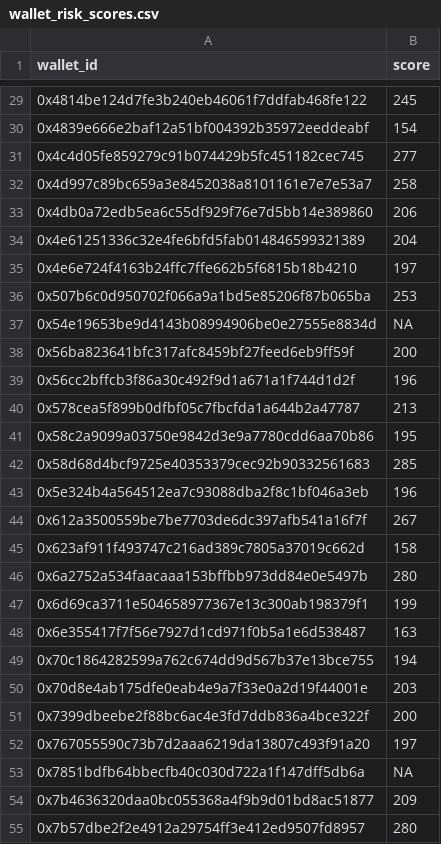
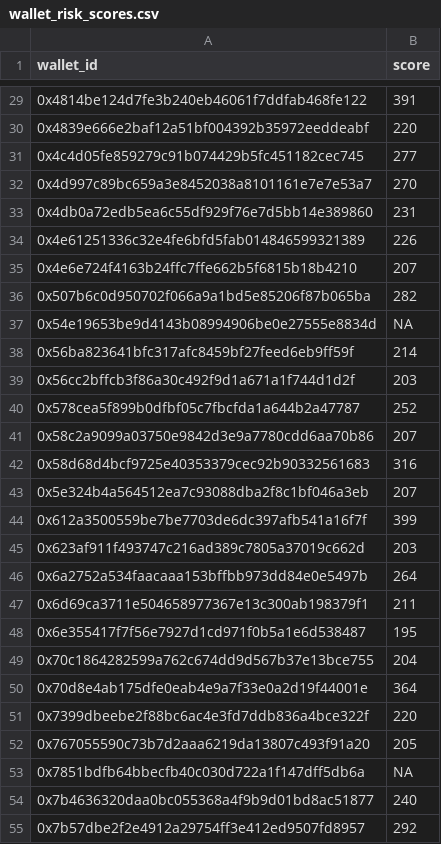
Before and after one commit to shresthasriv/wallet-risk-scorer, a CSV file: wallet_risk_scores.csv, drawn as a sheet; only a part is shown, gaps mark what is left out; the diff covers the shown part only.

```diff
--- a/wallet_risk_scores.csv
+++ b/wallet_risk_scores.csv
@@ -29,27 +29,27 @@ wallet_id,score
-0x4814be124d7fe3b240eb46061f7ddfab468fe122,245
-0x4839e666e2baf12a51bf004392b35972eeddeabf,154
+0x4814be124d7fe3b240eb46061f7ddfab468fe122,391
+0x4839e666e2baf12a51bf004392b35972eeddeabf,220
 0x4c4d05fe859279c91b074429b5fc451182cec745,277
-0x4d997c89bc659a3e8452038a8101161e7e7e53a7,258
-0x4db0a72edb5ea6c55df929f76e7d5bb14e389860,206
-0x4e61251336c32e4fe6bfd5fab014846599321389,204
-0x4e6e724f4163b24ffc7ffe662b5f6815b18b4210,197
-0x507b6c0d950702f066a9a1bd5e85206f87b065ba,253
+0x4d997c89bc659a3e8452038a8101161e7e7e53a7,270
+0x4db0a72edb5ea6c55df929f76e7d5bb14e389860,231
+0x4e61251336c32e4fe6bfd5fab014846599321389,226
+0x4e6e724f4163b24ffc7ffe662b5f6815b18b4210,207
+0x507b6c0d950702f066a9a1bd5e85206f87b065ba,282
 0x54e19653be9d4143b08994906be0e27555e8834d,NA
-0x56ba823641bfc317afc8459bf27feed6eb9ff59f,200
-0x56cc2bffcb3f86a30c492f9d1a671a1f744d1d2f,196
-0x578cea5f899b0dfbf05c7fbcfda1a644b2a47787,213
-0x58c2a9099a03750e9842d3e9a7780cdd6aa70b86,195
-0x58d68d4bcf9725e40353379cec92b90332561683,285
-0x5e324b4a564512ea7c93088dba2f8c1bf046a3eb,196
-0x612a3500559be7be7703de6dc397afb541a16f7f,267
-0x623af911f493747c216ad389c7805a37019c662d,158
-0x6a2752a534faacaaa153bffbb973dd84e0e5497b,280
-0x6d69ca3711e504658977367e13c300ab198379f1,199
-0x6e355417f7f56e7927d1cd971f0b5a1e6d538487,163
-0x70c1864282599a762c674dd9d567b37e13bce755,194
-0x70d8e4ab175dfe0eab4e9a7f33e0a2d19f44001e,203
-0x7399dbeebe2f88bc6ac4e3fd7ddb836a4bce322f,200
-0x767055590c73b7d2aaa6219da13807c493f91a20,197
+0x56ba823641bfc317afc8459bf27feed6eb9ff59f,214
+0x56cc2bffcb3f86a30c492f9d1a671a1f744d1d2f,203
+0x578cea5f899b0dfbf05c7fbcfda1a644b2a47787,252
+0x58c2a9099a03750e9842d3e9a7780cdd6aa70b86,207
+0x58d68d4bcf9725e40353379cec92b90332561683,316
+0x5e324b4a564512ea7c93088dba2f8c1bf046a3eb,207
+0x612a3500559be7be7703de6dc397afb541a16f7f,399
+0x623af911f493747c216ad389c7805a37019c662d,203
+0x6a2752a534faacaaa153bffbb973dd84e0e5497b,264
+0x6d69ca3711e504658977367e13c300ab198379f1,211
+0x6e355417f7f56e7927d1cd971f0b5a1e6d538487,195
+0x70c1864282599a762c674dd9d567b37e13bce755,204
+0x70d8e4ab175dfe0eab4e9a7f33e0a2d19f44001e,364
+0x7399dbeebe2f88bc6ac4e3fd7ddb836a4bce322f,220
+0x767055590c73b7d2aaa6219da13807c493f91a20,205
 0x7851bdfb64bbecfb40c030d722a1f147dff5db6a,NA
-0x7b4636320daa0bc055368a4f9b9d01bd8ac51877,209
-0x7b57dbe2f2e4912a29754ff3e412ed9507fd8957,280
+0x7b4636320daa0bc055368a4f9b9d01bd8ac51877,240
+0x7b57dbe2f2e4912a29754ff3e412ed9507fd8957,292
```
Also changed, not shown: 69 edited cells elsewhere in this file, 4 other files.
